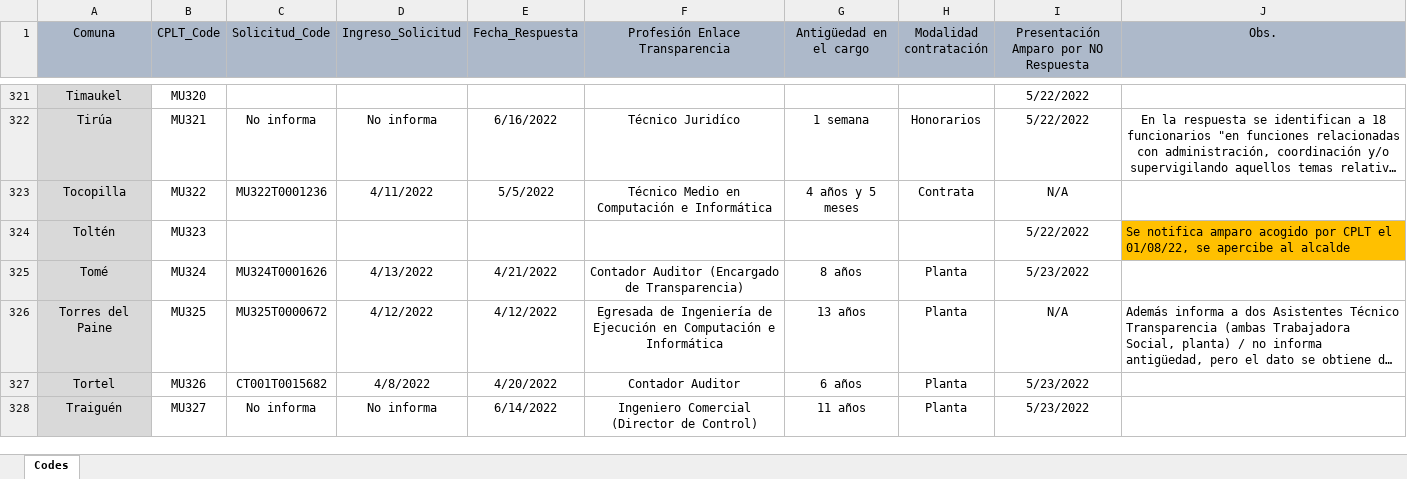
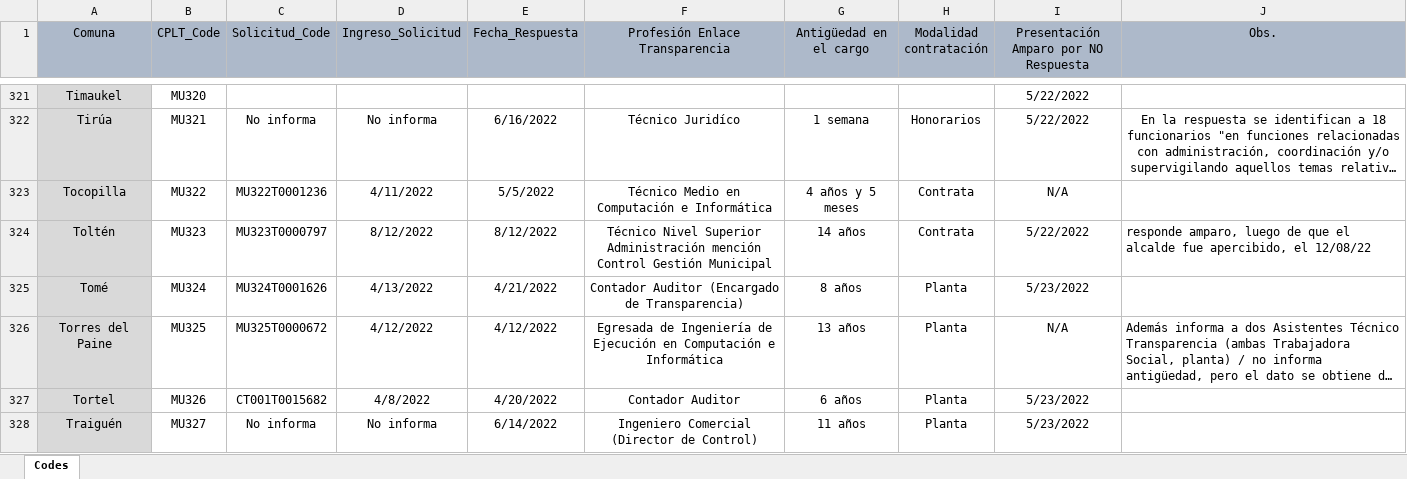
Before and after one commit to bgonzalezbustamante/local-gov-indicators, an Excel workbook: data/raw/CPLT/Request/DAI Municipios Enlace Transparencia.xlsx, sheet Codes, drawn as a sheet; only a part is shown, gaps mark what is left out; long unchanged cells end in …; values as stored, in another font and other column widths than the file's, no borders; the diff names each change by its address in the sheet, - before the commit and + after, or states it on an @@ line.

Commit message:
Update DAI Municipios Enlace Transparencia.xlsx

```diff
--- a/data/raw/CPLT/Request/DAI Municipios Enlace Transparencia.xlsx (sheet Codes)
+++ b/data/raw/CPLT/Request/DAI Municipios Enlace Transparencia.xlsx (sheet Codes)
-C324 (Solicitud_Code): (empty)
+C324 (Solicitud_Code): MU323T0000797
-D324 (Ingreso_Solicitud): (empty)
+D324 (Ingreso_Solicitud): 8/12/2022
-E324 (Fecha_Respuesta): (empty)
+E324 (Fecha_Respuesta): 8/12/2022
-F324 (Profesión Enlace Transparencia): (empty)
+F324 (Profesión Enlace Transparencia): Técnico Nivel Superior Administración mención Control Gestión Municipal
-G324 (Antigüedad en el cargo): (empty)
+G324 (Antigüedad en el cargo): 14 años
-H324 (Modalidad contratación): (empty)
+H324 (Modalidad contratación): Contrata
-J324 (Obs.): Se notifica amparo acogido por CPLT el 01/08/22, se apercibe al alcalde
+J324 (Obs.): responde amparo, luego de que el alcalde fue apercibido, el 12/08/22
-J324 fill: #FFC000
+J324 fill: none
```
